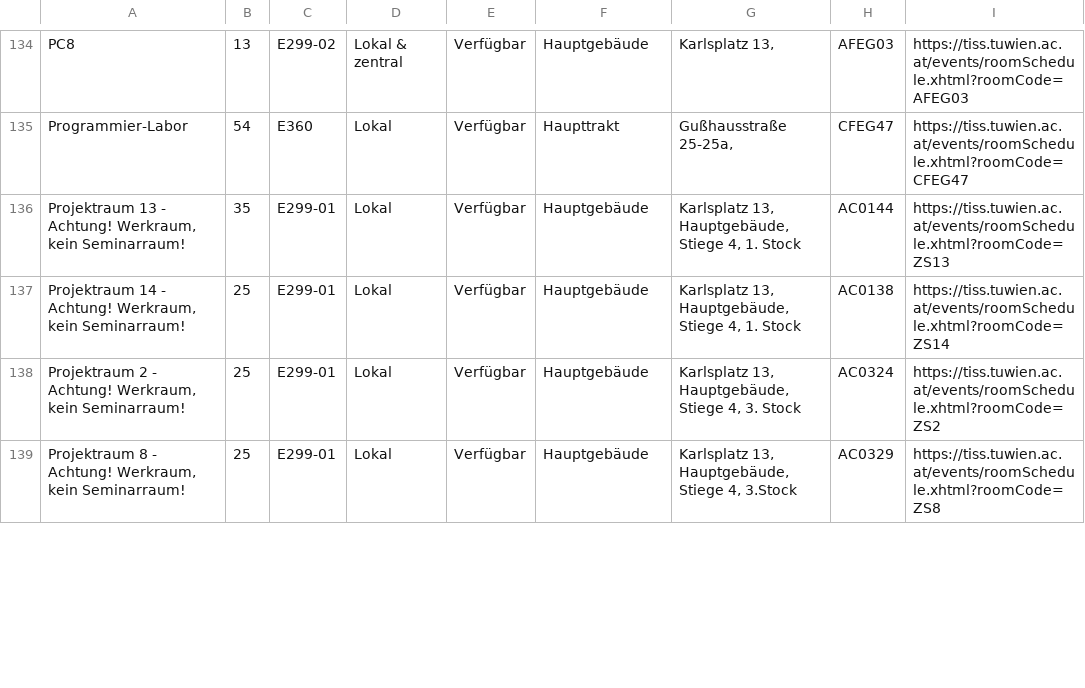
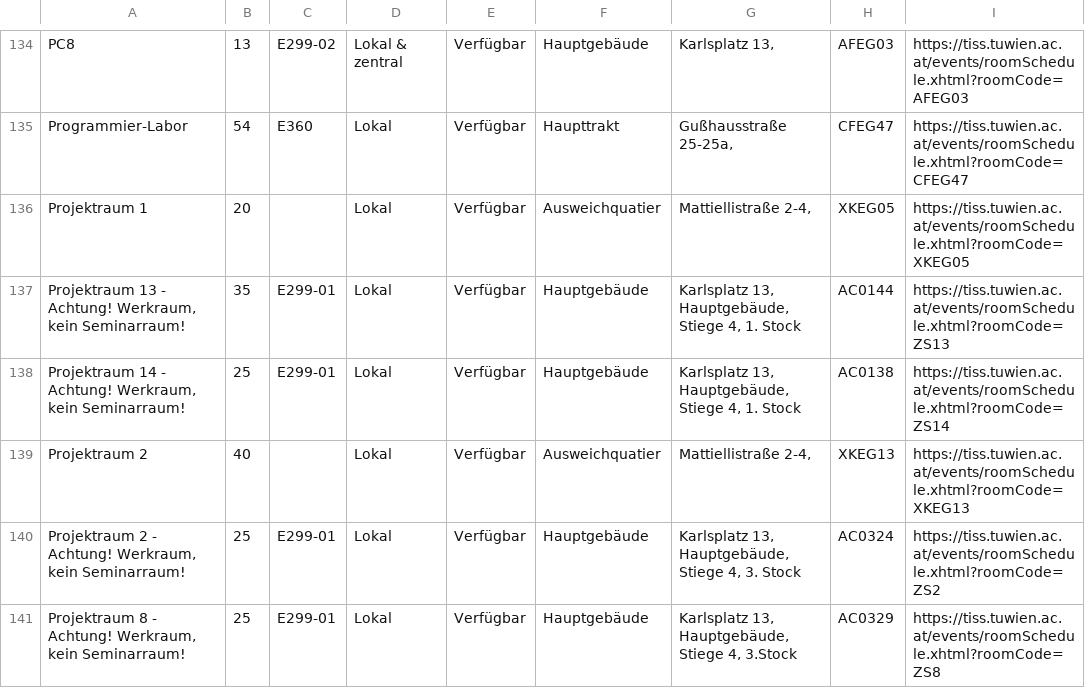
Before and after one commit to bananensplit/tiss-cal-formatter, a CSV file: backend/resources/TU-Rooms.csv, drawn as a sheet; only a part is shown, gaps mark what is left out; the diff covers the shown part only; the diff names each change by its address in the sheet, - before the commit and + after, or states it on an @@ line.

Commit message:
updated TU-Rooms.csv

```diff
--- a/backend/resources/TU-Rooms.csv
+++ b/backend/resources/TU-Rooms.csv
+row 136: Projektraum 1 | 20 |  | Lokal | Verfügbar | Ausweichquatier | Mattiellistraße 2-4, | XKEG05 | https://tiss.tuwien.ac.at/events/roomSchedule.xhtml?roomCode=XKEG05
+row 139: Projektraum 2 | 40 |  | Lokal | Verfügbar | Ausweichquatier | Mattiellistraße 2-4, | XKEG13 | https://tiss.tuwien.ac.at/events/roomSchedule.xhtml?roomCode=XKEG13
```
Also changed, not shown: 5 added rows, 10 removed rows and 30 edited cells elsewhere in this file.
